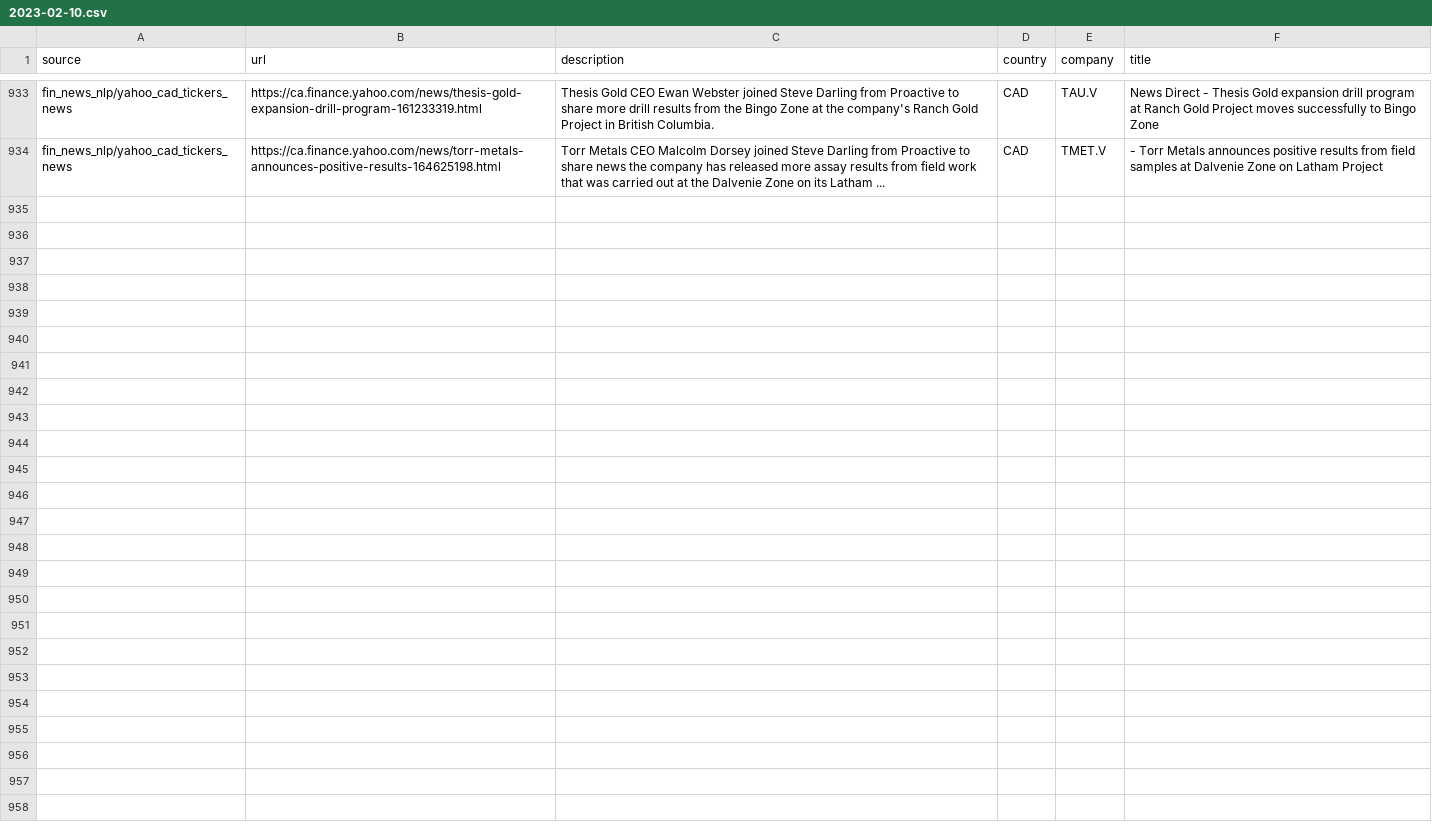
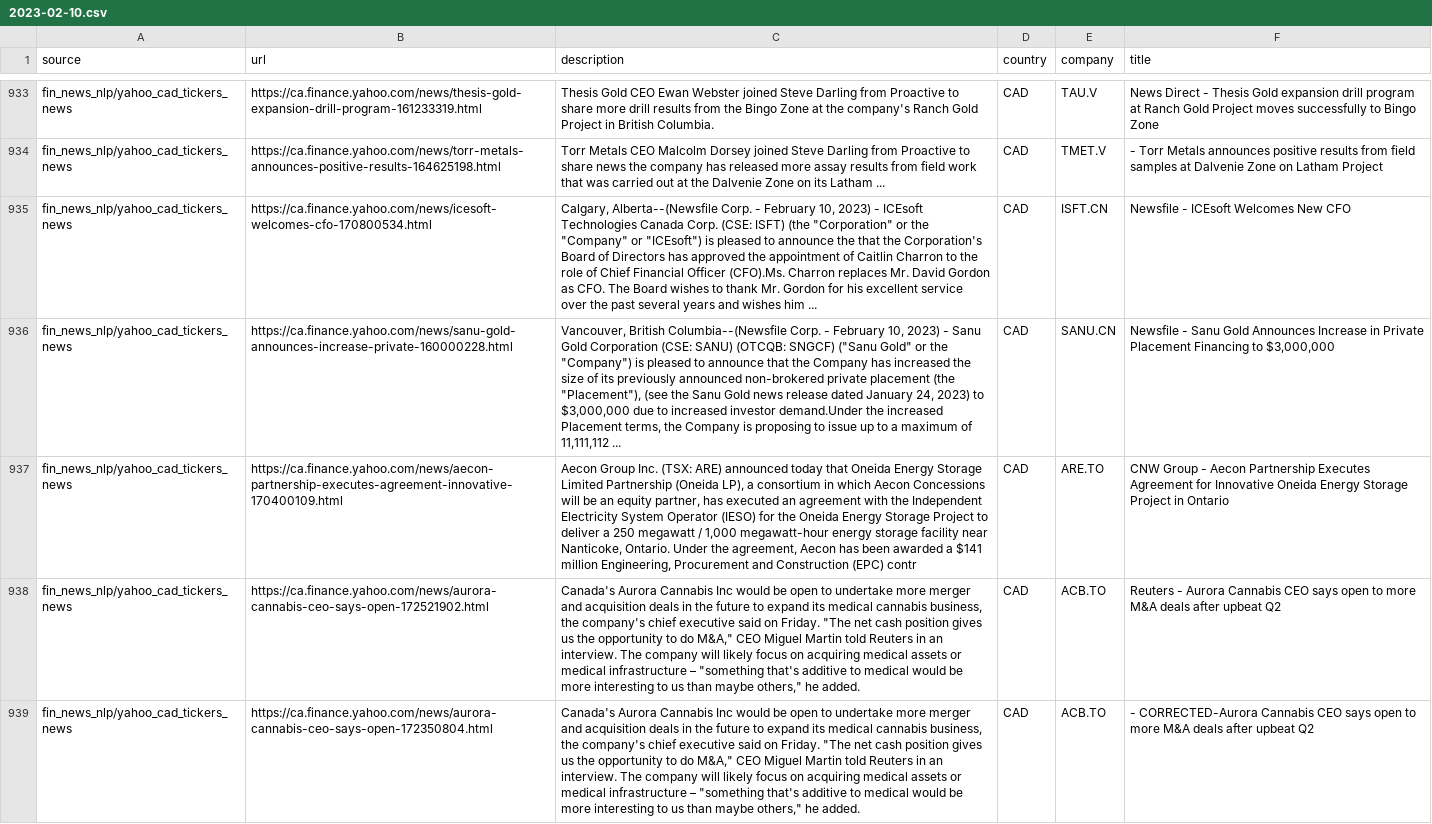
Before and after one commit to dli-invest/reccomendation-engine, a CSV file: ref/training/2023-02-10.csv, drawn as a sheet; only a part is shown, gaps mark what is left out; the diff covers the shown part only; the diff names each change by its address in the sheet, - before the commit and + after, or states it on an @@ line.

```diff
--- a/ref/training/2023-02-10.csv
+++ b/ref/training/2023-02-10.csv
+row 935: fin_news_nlp/yahoo_cad_tickers_news | https://ca.finance.yahoo.com/news/icesoft-welcomes-cfo-170800534.html | Calgary, Alberta--(Newsfile Corp. - February 10, 2023) - ICEsoft Technologies Canada Corp. (CSE: ISFT) (the "Corporation" or the "Company" or "ICEsoft") is pleased to announce the that the Corporation's Board of Directors has approved the appointment of Caitlin Charron to the role of Chief Financial Officer (CFO).Ms. Charron replaces Mr. David Gordon as CFO. The Board wishes to thank Mr. Gordon for his excellent service over the past several years and wishes him ... | CAD | ISFT.CN | Newsfile - ICEsoft Welcomes New CFO
+row 936: fin_news_nlp/yahoo_cad_tickers_news | https://ca.finance.yahoo.com/news/sanu-gold-announces-increase-private-160000228.html | Vancouver, British Columbia--(Newsfile Corp. - February 10, 2023) - Sanu Gold Corporation (CSE: SANU) (OTCQB: SNGCF) ("Sanu Gold" or the "Company") is pleased to announce that the Company has increased the size of its previously announced non-brokered private placement (the "Placement"), (see the Sanu Gold news release dated January 24, 2023) to $3,000,000 due to increased investor demand.Under the increased Placement terms, the Company is proposing to issue up to a maximum of 11,111,112 ... | CAD | SANU.CN | Newsfile - Sanu Gold Announces Increase in Private Placement Financing to $3,000,000
+row 937: fin_news_nlp/yahoo_cad_tickers_news | https://ca.finance.yahoo.com/news/aecon-partnership-executes-agreement-innovative-170400109.html | Aecon Group Inc. (TSX: ARE) announced today that Oneida Energy Storage Limited Partnership (Oneida LP), a consortium in which Aecon Concessions will be an equity partner, has executed an agreement with the Independent Electricity System Operator (IESO) for the Oneida Energy Storage Project to deliver a 250 megawatt / 1,000 megawatt-hour energy storage facility near Nanticoke, Ontario. Under the agreement, Aecon has been awarded a $141 million Engineering, Procurement and Construction (EPC) contr | CAD | ARE.TO | CNW Group - Aecon Partnership Executes Agreement for Innovative Oneida Energy Storage Project in Ontario
+row 938: fin_news_nlp/yahoo_cad_tickers_news | https://ca.finance.yahoo.com/news/aurora-cannabis-ceo-says-open-172521902.html | Canada's Aurora Cannabis Inc would be open to undertake more merger and acquisition deals in the future to expand its medical cannabis business, the company's chief executive said on Friday. "The net cash position gives us the opportunity to do M&A," CEO Miguel Martin told Reuters in an interview. The company will likely focus on acquiring medical assets or medical infrastructure – "something that's additive to medical would be more interesting to us than maybe others," he added. | CAD | ACB.TO | Reuters - Aurora Cannabis CEO says open to more M&A deals after upbeat Q2
+row 939: fin_news_nlp/yahoo_cad_tickers_news | https://ca.finance.yahoo.com/news/aurora-cannabis-ceo-says-open-172350804.html | Canada's Aurora Cannabis Inc would be open to undertake more merger and acquisition deals in the future to expand its medical cannabis business, the company's chief executive said on Friday. "The net cash position gives us the opportunity to do M&A," CEO Miguel Martin told Reuters in an interview. The company will likely focus on acquiring medical assets or medical infrastructure – "something that's additive to medical would be more interesting to us than maybe others," he added. | CAD | ACB.TO | - CORRECTED-Aurora Cannabis CEO says open to more M&A deals after upbeat Q2
```
Also changed, not shown: 5 added rows elsewhere in this file, 1 other file.
